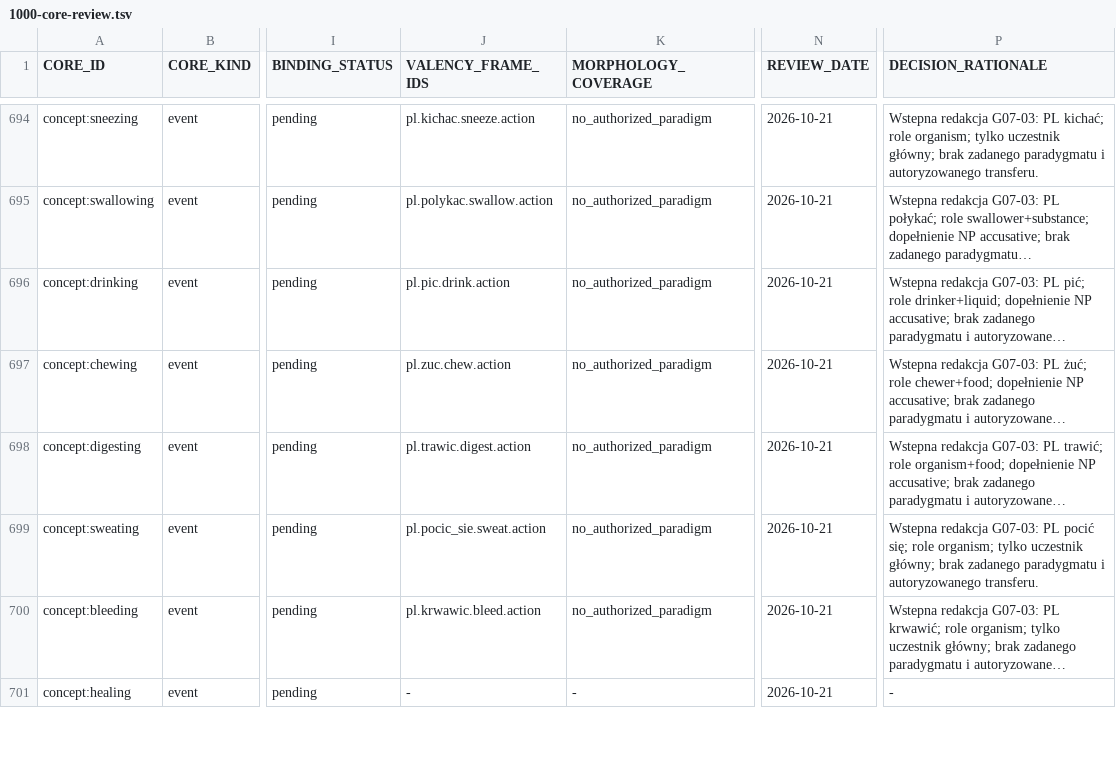
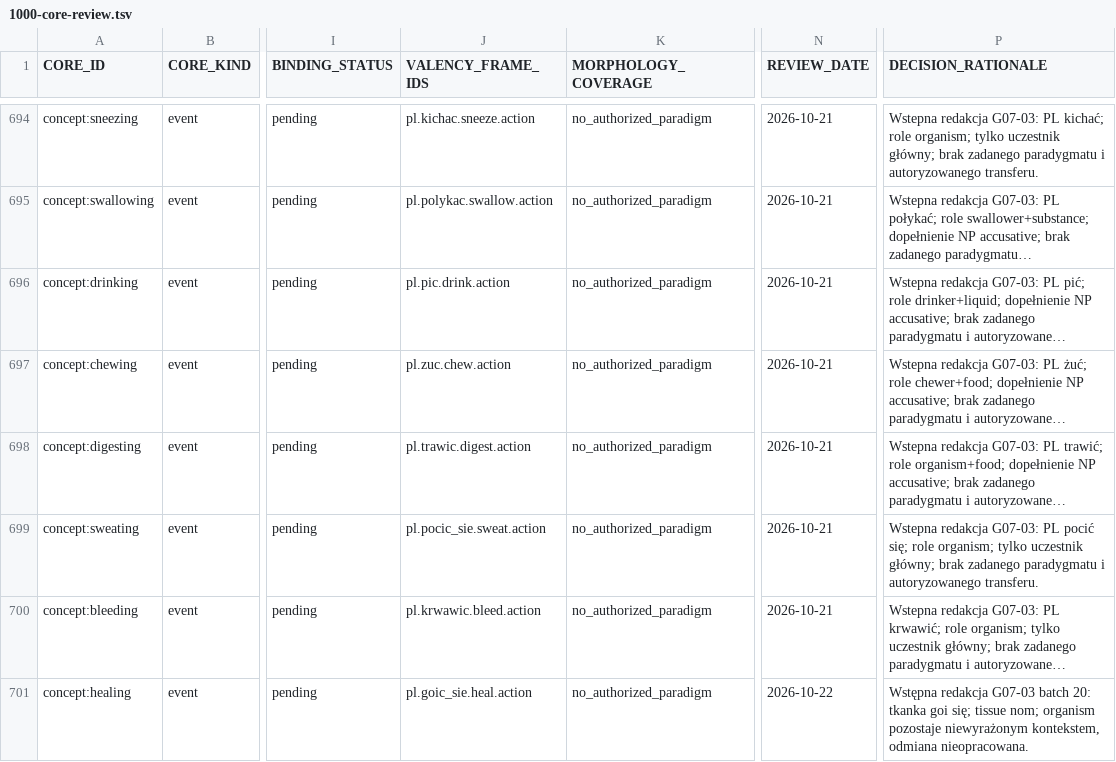
Before and after one commit to clickbytes/golingua, a TSV file: data/pl/1000-core-review.tsv, drawn as a sheet; only a part is shown, gaps mark what is left out; long unchanged cells end in …; the diff covers the shown part only; the diff names each change by its address in the sheet, - before the commit and + after, or states it on an @@ line.

```diff
--- a/data/pl/1000-core-review.tsv
+++ b/data/pl/1000-core-review.tsv
-J701 (VALENCY_FRAME_IDS): -
+J701 (VALENCY_FRAME_IDS): pl.goic_sie.heal.action
-K701 (MORPHOLOGY_COVERAGE): -
+K701 (MORPHOLOGY_COVERAGE): no_authorized_paradigm
-N701 (REVIEW_DATE): 2026-10-21
+N701 (REVIEW_DATE): 2026-10-22
-P701 (DECISION_RATIONALE): -
+P701 (DECISION_RATIONALE): Wstępna redakcja G07-03 batch 20: tkanka goi się; tissue nom; organism pozostaje niewyrażonym kontekstem, odmiana nieopracowana.
```
Also changed, not shown: 15 edited cells elsewhere in this file, 11 other files.
